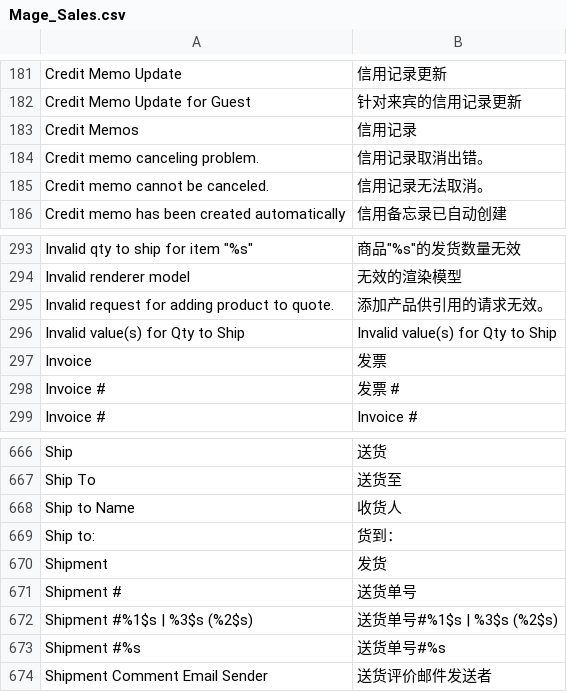
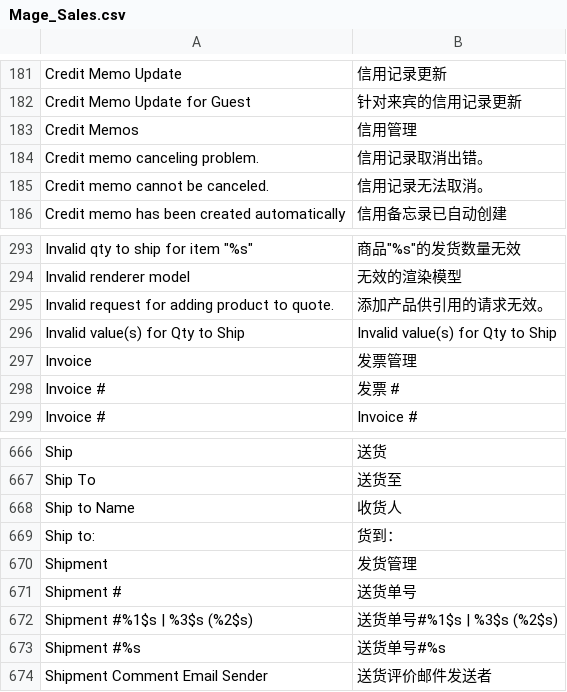
Before and after one commit to liyanouou/magento, a CSV file: app/locale/zh_CN/Mage_Sales.csv, drawn as a sheet; only a part is shown, gaps mark what is left out.

```diff
--- a/app/locale/zh_CN/Mage_Sales.csv
+++ b/app/locale/zh_CN/Mage_Sales.csv
@@ -182,3 +182,3 @@
 "Credit Memo Update for Guest","针对来宾的信用记录更新"
-"Credit Memos","信用记录"
+"Credit Memos","信用管理"
 "Credit memo canceling problem.","信用记录取消出错。"
@@ -296,3 +296,3 @@
 "Invalid value(s) for Qty to Ship","Invalid value(s) for Qty to Ship"
-"Invoice","发票"
+"Invoice","发票管理"
 "Invoice #","发票 #"
@@ -669,3 +669,3 @@
 "Ship to:","货到："
-"Shipment","发货"
+"Shipment","发货管理"
 "Shipment #","送货单号"
```
Also changed, not shown: app/locale/zh_CN/Mage_Api.csv, app/locale/zh_CN/Mage_CatalogSearch.csv, 3 other files.
